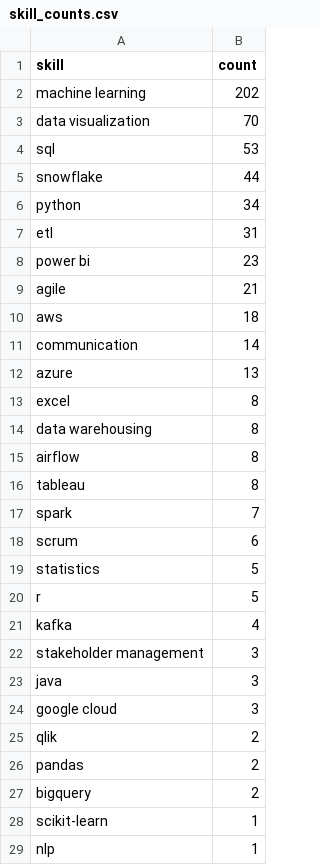
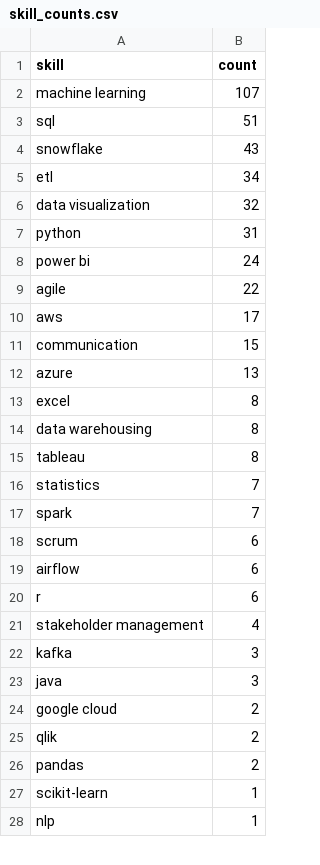
Before and after one commit to Maneeshraja19/job-market-intelligence, a CSV file: data/processed/skill_counts.csv, drawn as a sheet; only a part is shown; the diff covers the shown part only.

```diff
--- a/data/processed/skill_counts.csv
+++ b/data/processed/skill_counts.csv
@@ -1,12 +1,12 @@
 skill,count
-machine learning,202
-data visualization,70
-sql,53
-snowflake,44
-python,34
-etl,31
-power bi,23
-agile,21
-aws,18
-communication,14
+machine learning,107
+sql,51
+snowflake,43
+etl,34
+data visualization,32
+python,31
+power bi,24
+agile,22
+aws,17
+communication,15
 azure,13
@@ -14,15 +14,14 @@ excel,8
 data warehousing,8
-airflow,8
 tableau,8
+statistics,7
 spark,7
 scrum,6
-statistics,5
-r,5
-kafka,4
-stakeholder management,3
+airflow,6
+r,6
+stakeholder management,4
+kafka,3
 java,3
-google cloud,3
+google cloud,2
 qlik,2
 pandas,2
-bigquery,2
 scikit-learn,1
```
Also changed, not shown: 1 added row and 1 edited cell elsewhere in this file, data/processed/job_postings_with_skills.csv.
